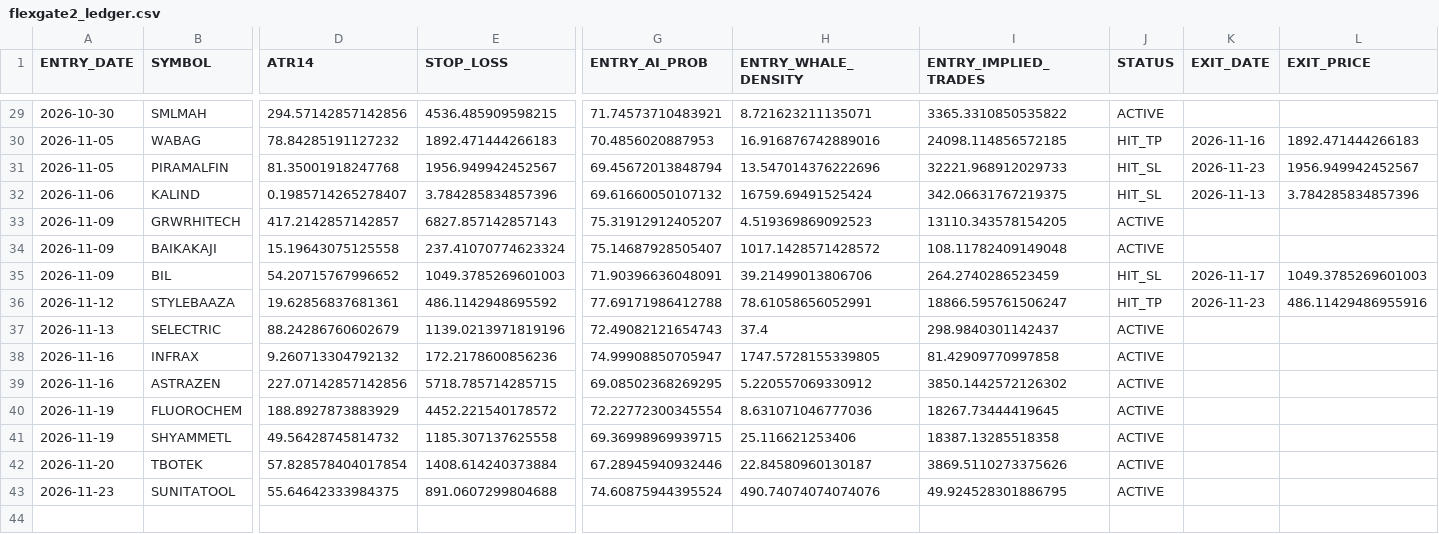
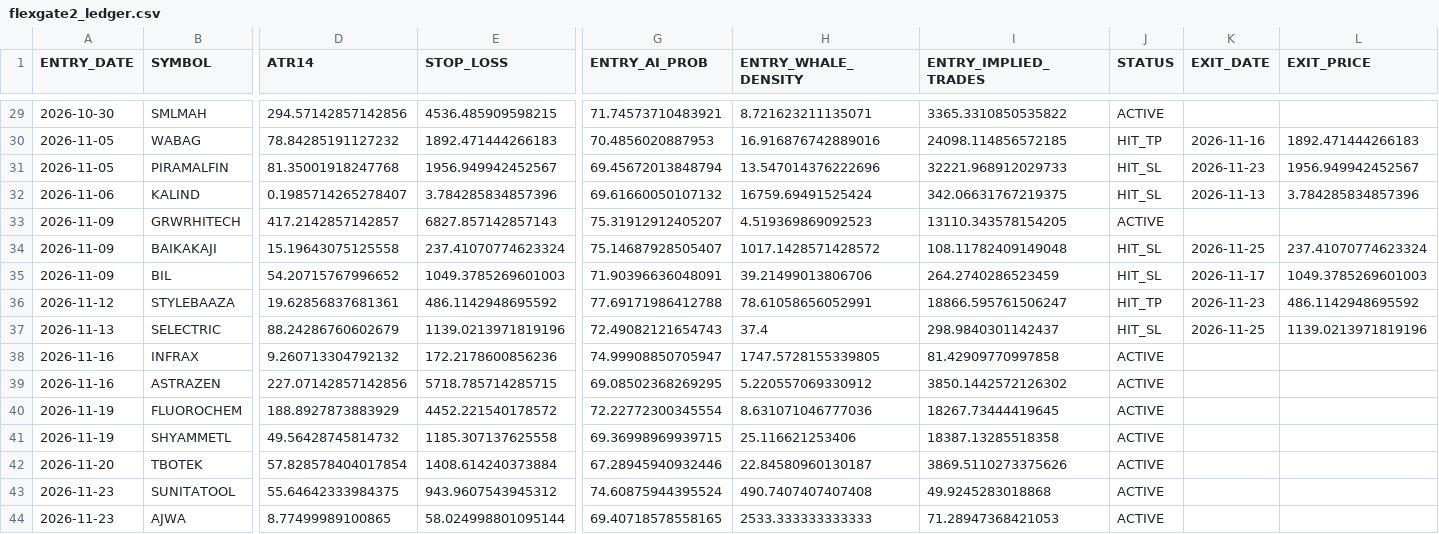
Before and after one commit to canvachaad-cell/Pro-spike, a CSV file: data/flexgate2_ledger.csv, drawn as a sheet; only a part is shown, gaps mark what is left out; rows hold the shown columns only; the diff names each change by its address in the sheet, - before the commit and + after, or states it on an @@ line.

```diff
--- a/data/flexgate2_ledger.csv
+++ b/data/flexgate2_ledger.csv
-J34 (STATUS): ACTIVE
+J34 (STATUS): HIT_SL
-K34 (EXIT_DATE): (empty)
+K34 (EXIT_DATE): 2026-11-25
-L34 (EXIT_PRICE): (empty)
+L34 (EXIT_PRICE): 237.41070774623324
-L36 (EXIT_PRICE): 486.11429486955916
+L36 (EXIT_PRICE): 486.1142948695592
-J37 (STATUS): ACTIVE
+J37 (STATUS): HIT_SL
-K37 (EXIT_DATE): (empty)
+K37 (EXIT_DATE): 2026-11-25
-L37 (EXIT_PRICE): (empty)
+L37 (EXIT_PRICE): 1139.0213971819196
-E43 (STOP_LOSS): 891.0607299804688
+E43 (STOP_LOSS): 943.9607543945312
-H43 (ENTRY_WHALE_DENSITY): 490.74074074074076
+H43 (ENTRY_WHALE_DENSITY): 490.7407407407408
-I43 (ENTRY_IMPLIED_TRADES): 49.924528301886795
+I43 (ENTRY_IMPLIED_TRADES): 49.9245283018868
+row 44: 2026-11-23 | AJWA | 8.77499989100865 | 58.024998801095144 | 69.40718578558165 | 2533.333333333333 | 71.28947368421053 | ACTIVE
```
Also changed, not shown: data/alerts_log.csv, data/sbia_alpha_watchlist.csv, 11 other files.
